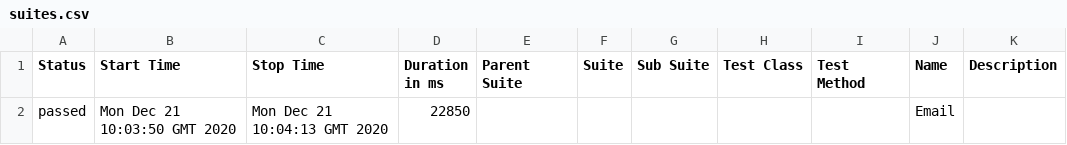
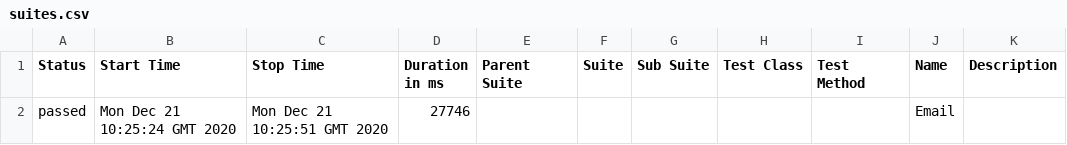
Before and after one commit to one-focus/fitness-automation, a CSV file: 24/data/suites.csv, drawn as a sheet.

```diff
--- a/24/data/suites.csv
+++ b/24/data/suites.csv
@@ -1,2 +1,2 @@
 "Status","Start Time","Stop Time","Duration in ms","Parent Suite","Suite","Sub Suite","Test Class","Test Method","Name","Description"
-"passed","Mon Dec 21 10:03:50 GMT 2020","Mon Dec 21 10:04:13 GMT 2020","22850","","","","","","Email",""
+"passed","Mon Dec 21 10:25:24 GMT 2020","Mon Dec 21 10:25:51 GMT 2020","27746","","","","","","Email",""
```
Also changed, not shown: 26 other files.
